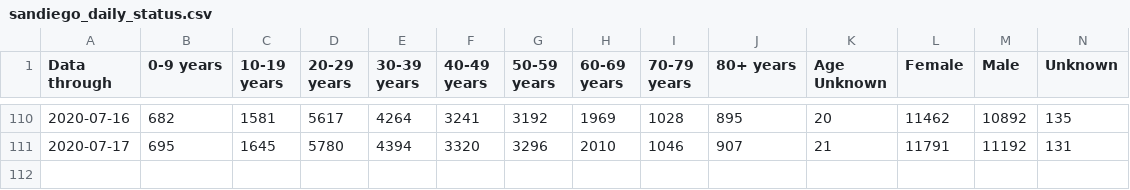
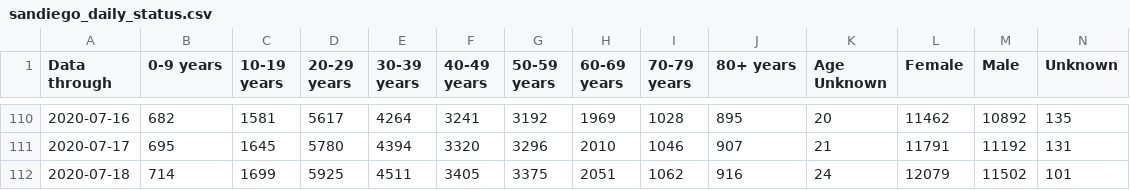
Before and after one commit to JenDobson/covid19-san-diego, a CSV file: csv/sandiego_daily_status.csv, drawn as a sheet; only a part is shown, gaps mark what is left out; rows hold the shown columns only; the diff names each change by its address in the sheet, - before the commit and + after, or states it on an @@ line.

Commit message:
update for 2020-07-20

```diff
--- a/csv/sandiego_daily_status.csv
+++ b/csv/sandiego_daily_status.csv
+row 112: 2020-07-18 | 714 | 1699 | 5925 | 4511 | 3405 | 3375 | 2051 | 1062 | 916 | 24 | 12079 | 11502 | 101
```
